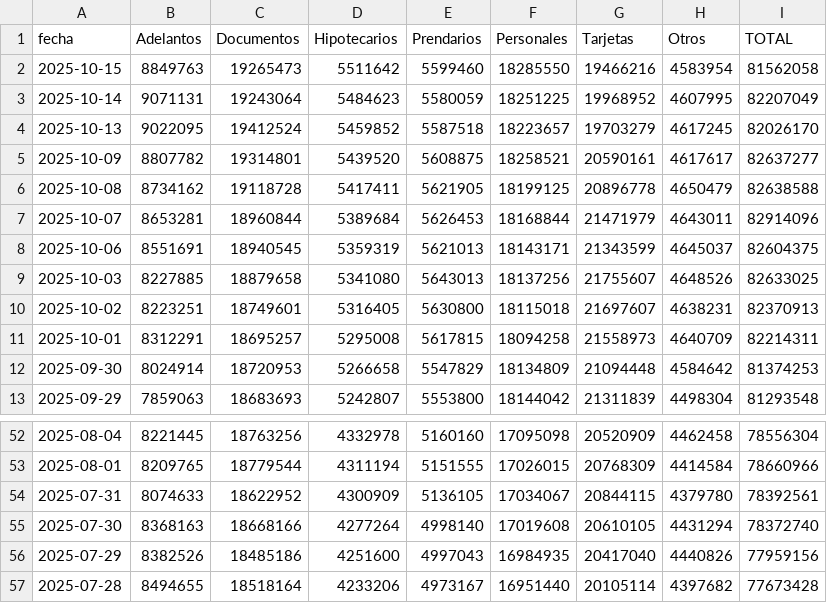
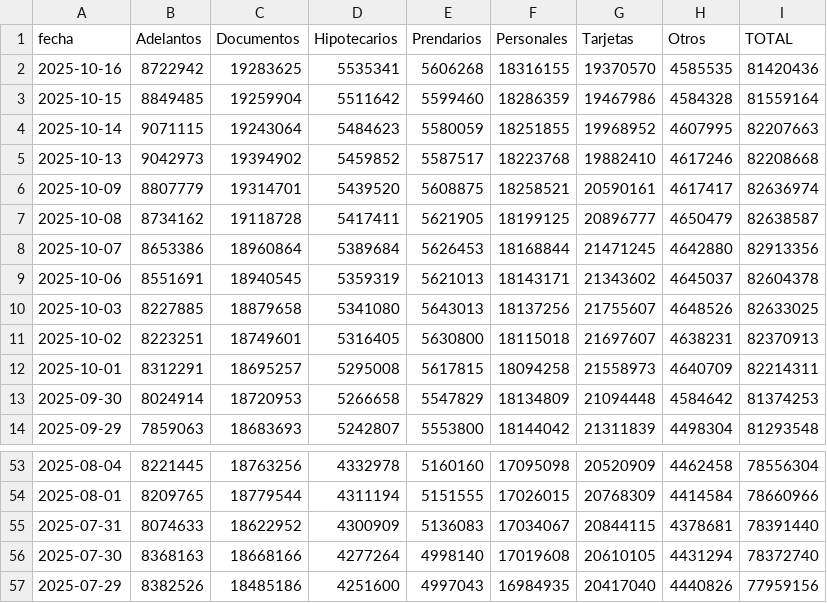
Before and after one commit to jesusrobles824/bases-de-datos, a CSV file: Préstamos_pesos_sector_privado_en_millones_por_tipo.csv, drawn as a sheet; only a part is shown, gaps mark what is left out; the shorter side is filled out with more unchanged rows; the diff covers the shown part only.

```diff
--- a/Préstamos_pesos_sector_privado_en_millones_por_tipo.csv
+++ b/Préstamos_pesos_sector_privado_en_millones_por_tipo.csv
@@ -1,9 +1,10 @@
 fecha,Adelantos,Documentos,Hipotecarios,Prendarios,Personales,Tarjetas,Otros,TOTAL
-2025-10-15,8849763,19265473,5511642,5599460,18285550,19466216,4583954,81562058
-2025-10-14,9071131,19243064,5484623,5580059,18251225,19968952,4607995,82207049
-2025-10-13,9022095,19412524,5459852,5587518,18223657,19703279,4617245,82026170
-2025-10-09,8807782,19314801,5439520,5608875,18258521,20590161,4617617,82637277
-2025-10-08,8734162,19118728,5417411,5621905,18199125,20896778,4650479,82638588
-2025-10-07,8653281,18960844,5389684,5626453,18168844,21471979,4643011,82914096
-2025-10-06,8551691,18940545,5359319,5621013,18143171,21343599,4645037,82604375
+2025-10-16,8722942,19283625,5535341,5606268,18316155,19370570,4585535,81420436
+2025-10-15,8849485,19259904,5511642,5599460,18286359,19467986,4584328,81559164
+2025-10-14,9071115,19243064,5484623,5580059,18251855,19968952,4607995,82207663
+2025-10-13,9042973,19394902,5459852,5587517,18223768,19882410,4617246,82208668
+2025-10-09,8807779,19314701,5439520,5608875,18258521,20590161,4617417,82636974
+2025-10-08,8734162,19118728,5417411,5621905,18199125,20896777,4650479,82638587
+2025-10-07,8653386,18960864,5389684,5626453,18168844,21471245,4642880,82913356
+2025-10-06,8551691,18940545,5359319,5621013,18143171,21343602,4645037,82604378
 2025-10-03,8227885,18879658,5341080,5643013,18137256,21755607,4648526,82633025
@@ -53,3 +54,3 @@ fecha,Adelantos,Documentos,Hipotecarios,Prendarios,Personales,Tarjetas,Otros,TOT
 2025-08-01,8209765,18779544,4311194,5151555,17026015,20768309,4414584,78660966
-2025-07-31,8074633,18622952,4300909,5136105,17034067,20844115,4379780,78392561
+2025-07-31,8074633,18622952,4300909,5136083,17034067,20844115,4378681,78391440
 2025-07-30,8368163,18668166,4277264,4998140,17019608,20610105,4431294,78372740
```
Also changed, not shown: 12 edited cells elsewhere in this file, Principales_Tasas_de_Interés.csv, Préstamos_usd_sector_privado_en_millones_por_tipo.csv, 9 other files.
